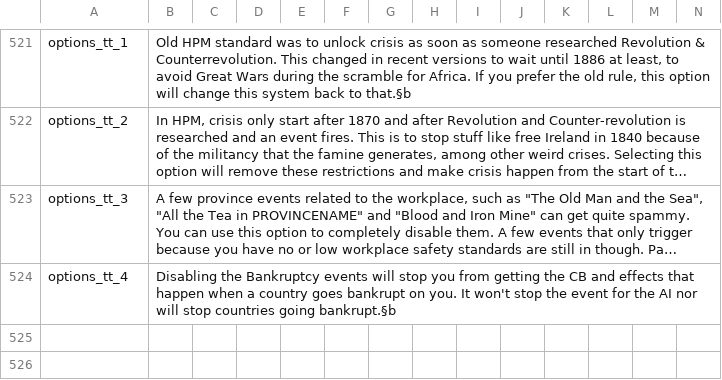
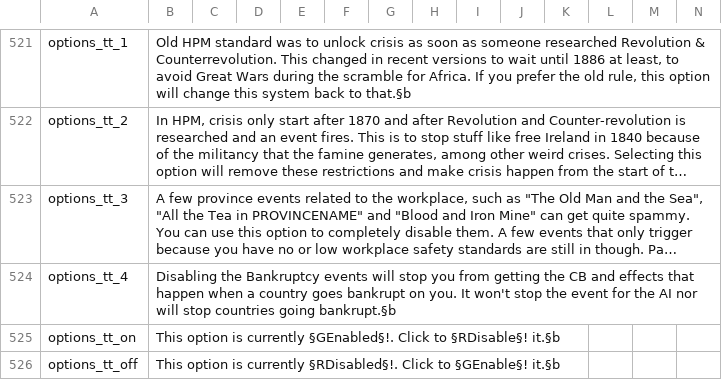
Before and after one commit to vimpelis/The-Komneniad, a CSV file: The Komneniad/localisation/Komneniad_Main.csv, drawn as a sheet; only a part is shown, gaps mark what is left out; long unchanged cells end in …; the diff names each change by its address in the sheet, - before the commit and + after, or states it on an @@ line.

```diff
--- a/The Komneniad/localisation/Komneniad_Main.csv
+++ b/The Komneniad/localisation/Komneniad_Main.csv
+row 525: options_tt_on | This option is currently §GEnabled§!. Click to §RDisable§! it.§b
+row 526: options_tt_off | This option is currently §RDisabled§!. Click to §GEnable§! it.§b
```
Also changed, not shown: 2 other files.
